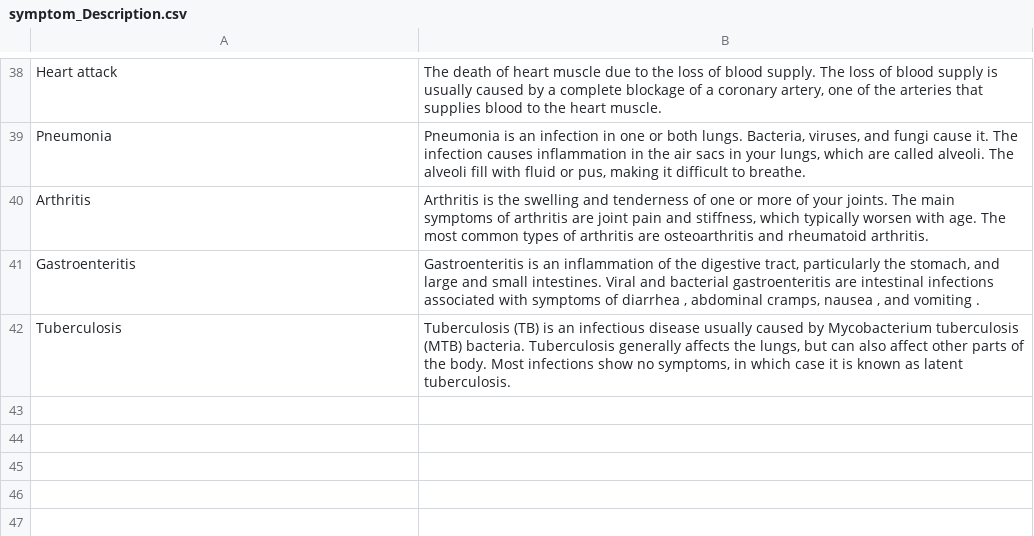
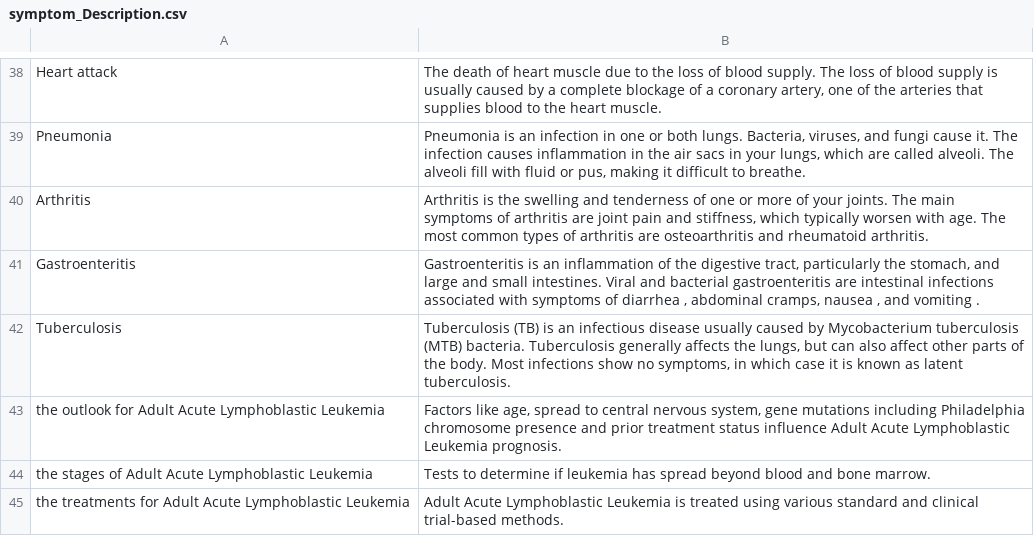
Before and after one commit to Siddharthchandra123/IIT_BHU_Pre_Zonals, a CSV file: local_host/symptom_Description.csv, drawn as a sheet; only a part is shown, gaps mark what is left out.

```diff
--- a/local_host/symptom_Description.csv
+++ b/local_host/symptom_Description.csv
@@ -42 +42,4 @@ Gastroenteritis,"Gastroenteritis is an inflammation of the digestive tract, part
 Tuberculosis,"Tuberculosis (TB) is an infectious disease usually caused by Mycobacterium tuberculosis (MTB) bacteria. Tuberculosis generally affects the lungs, but can also affect other parts of the body. Most infections show no symptoms, in which case it is known as latent tuberculosis."
+the outlook for Adult Acute Lymphoblastic Leukemia,"Factors like age, spread to central nervous system, gene mutations including Philadelphia chromosome presence and prior treatment status influence Adult Acute Lymphoblastic Leukemia prognosis."
+the stages of Adult Acute Lymphoblastic Leukemia,Tests to determine if leukemia has spread beyond blood and bone marrow.
+the treatments for Adult Acute Lymphoblastic Leukemia,Adult Acute Lymphoblastic Leukemia is treated using various standard and clinical trial-based methods.
```
Also changed, not shown: local_host/dataset.csv, local_host/symptom_precaution.csv, 7 other files.
